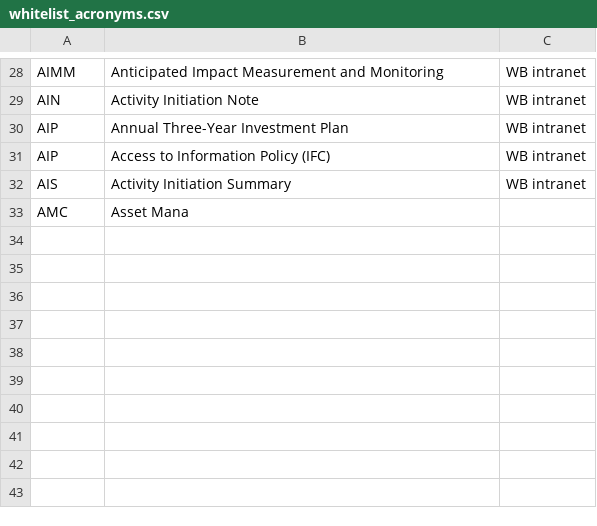
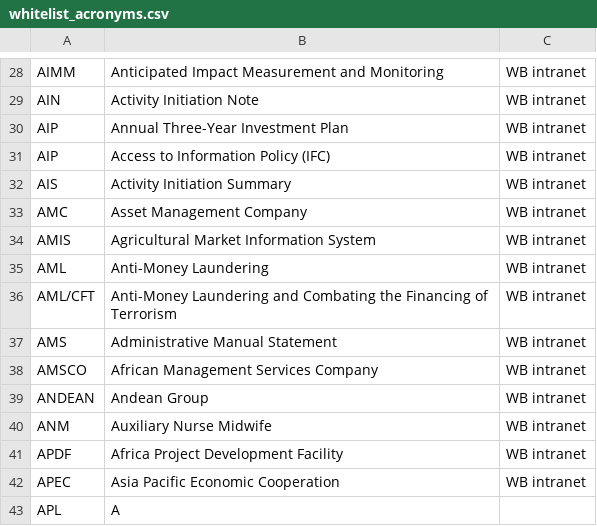
Before and after one commit to Matheusoz/el-processing-tools-wb, a CSV file: data/whitelists/whitelists/whitelist_acronyms.csv, drawn as a sheet; only a part is shown, gaps mark what is left out.

Commit message:
fix pagination

```diff
--- a/data/whitelists/whitelists/whitelist_acronyms.csv
+++ b/data/whitelists/whitelists/whitelist_acronyms.csv
@@ -32,2 +32,12 @@ AIP, Access to Information Policy (IFC),WB intranet
 AIS, Activity Initiation Summary,WB intranet
-AMC, Asset Mana
+AMC, Asset Management Company,WB intranet
+AMIS, Agricultural Market Information System,WB intranet
+AML, Anti-Money Laundering,WB intranet
+AML/CFT, Anti-Money Laundering and Combating the Financing of Terrorism,WB intranet
+AMS, Administrative Manual Statement,WB intranet
+AMSCO, African Management Services Company,WB intranet
+ANDEAN, Andean Group,WB intranet
+ANM, Auxiliary Nurse Midwife,WB intranet
+APDF, Africa Project Development Facility,WB intranet
+APEC, Asia Pacific Economic Cooperation,WB intranet
+APL, A
```
